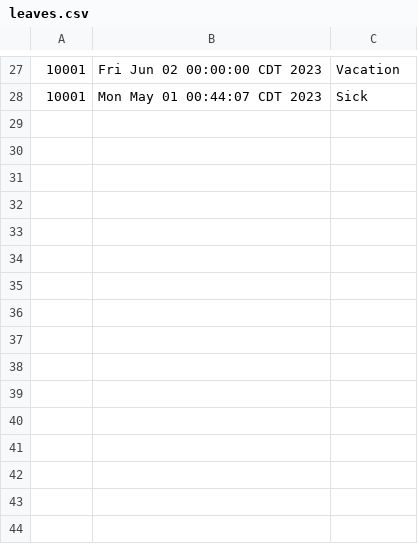
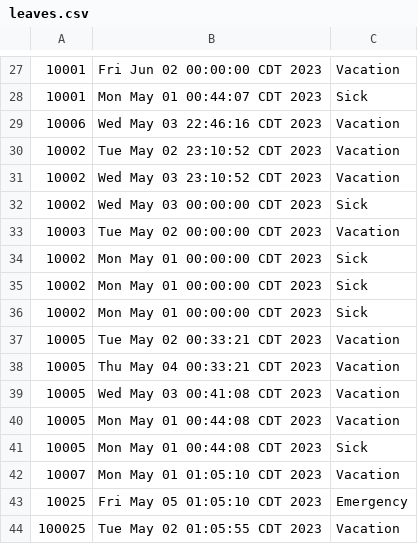
Before and after one commit to Mikaeell/Terminal, a CSV file: leaves.csv, drawn as a sheet; only a part is shown, gaps mark what is left out.

```diff
--- a/leaves.csv
+++ b/leaves.csv
@@ -28 +28,17 @@
 "10001","Mon May 01 00:44:07 CDT 2023","Sick"
+"10006","Wed May 03 22:46:16 CDT 2023","Vacation"
+"10002","Tue May 02 23:10:52 CDT 2023","Vacation"
+"10002","Wed May 03 23:10:52 CDT 2023","Vacation"
+"10002","Wed May 03 00:00:00 CDT 2023","Sick"
+"10003","Tue May 02 00:00:00 CDT 2023","Vacation"
+"10002","Mon May 01 00:00:00 CDT 2023","Sick"
+"10002","Mon May 01 00:00:00 CDT 2023","Sick"
+"10002","Mon May 01 00:00:00 CDT 2023","Sick"
+"10005","Tue May 02 00:33:21 CDT 2023","Vacation"
+"10005","Thu May 04 00:33:21 CDT 2023","Vacation"
+"10005","Wed May 03 00:41:08 CDT 2023","Vacation"
+"10005","Mon May 01 00:44:08 CDT 2023","Vacation"
+"10005","Mon May 01 00:44:08 CDT 2023","Sick"
+"10007","Mon May 01 01:05:10 CDT 2023","Vacation"
+"10025","Fri May 05 01:05:10 CDT 2023","Emergency"
+"100025","Tue May 02 01:05:55 CDT 2023","Vacation"
```
Also changed, not shown: data.csv, 5 other files.
